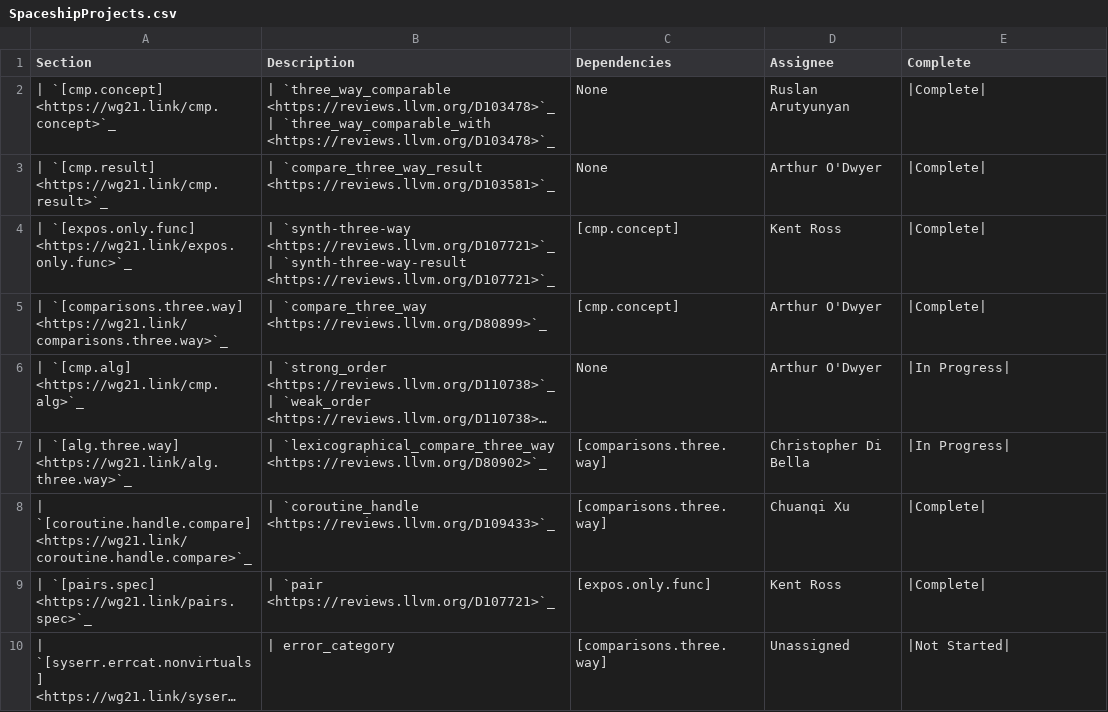
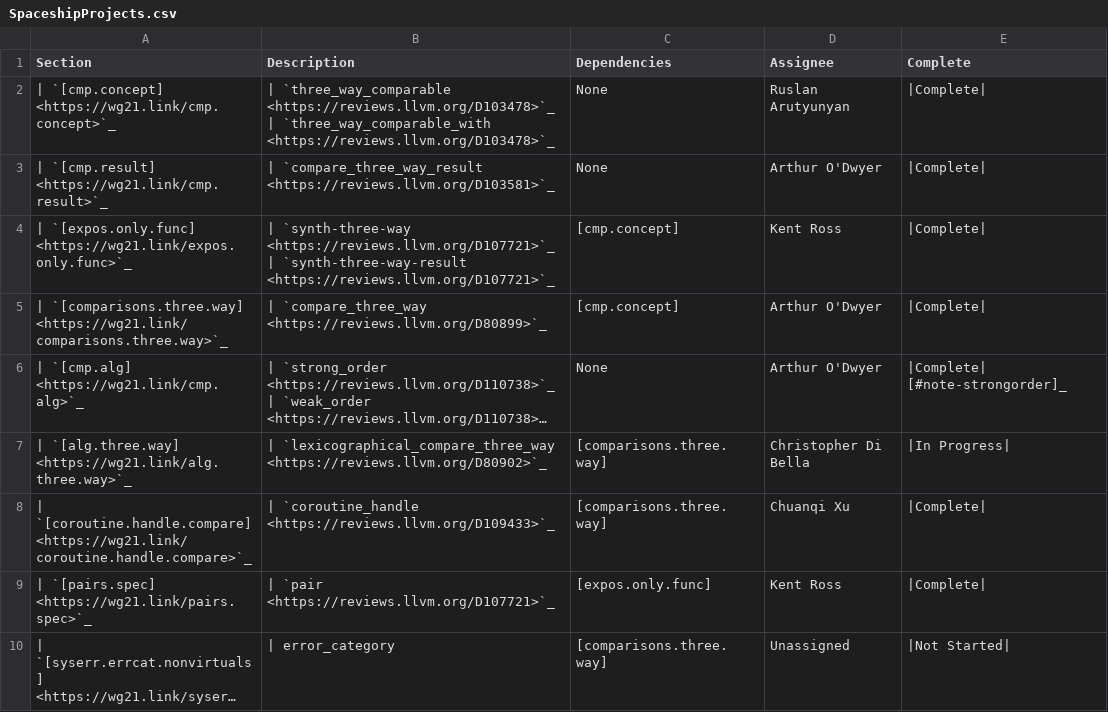
Before and after one commit to janezbozic/AndroidLLVMProjectLoopPerforation, a CSV file: libcxx/docs/Status/SpaceshipProjects.csv, drawn as a sheet; only a part is shown; long unchanged cells end in …; the diff names each change by its address in the sheet, - before the commit and + after, or states it on an @@ line.

Commit message:
[libc++] [P1614] Implement the second half of [cmp.alg]: compare_{strong,weak,partial}_fallback.
The tests for these are just copy-pasted from the tests for std::{strong,weak,partial}_order,
and then I added an extra clause in each (test_2()) to test the stuff that's not just the same
as std::*_order.

This also includes the fix for https://wg21.link/LWG3465 (which falls naturally out of the
"you must write it three times" style, but I've added test cases for it also).

There is an action item here to go back and give good diagnostics for SFINAE failures
in these CPOs. I've filed this as https://github.com/llvm/llvm-project/issues/53456 .

Differential Revision: https://reviews.llvm.org/D111514

```diff
--- a/libcxx/docs/Status/SpaceshipProjects.csv
+++ b/libcxx/docs/Status/SpaceshipProjects.csv
-E6 (Complete): |In Progress|
+E6 (Complete): |Complete| [#note-strongorder]_
```
Also changed, not shown: libcxx/docs/Status/Cxx2bIssues.csv, 14 other files.
